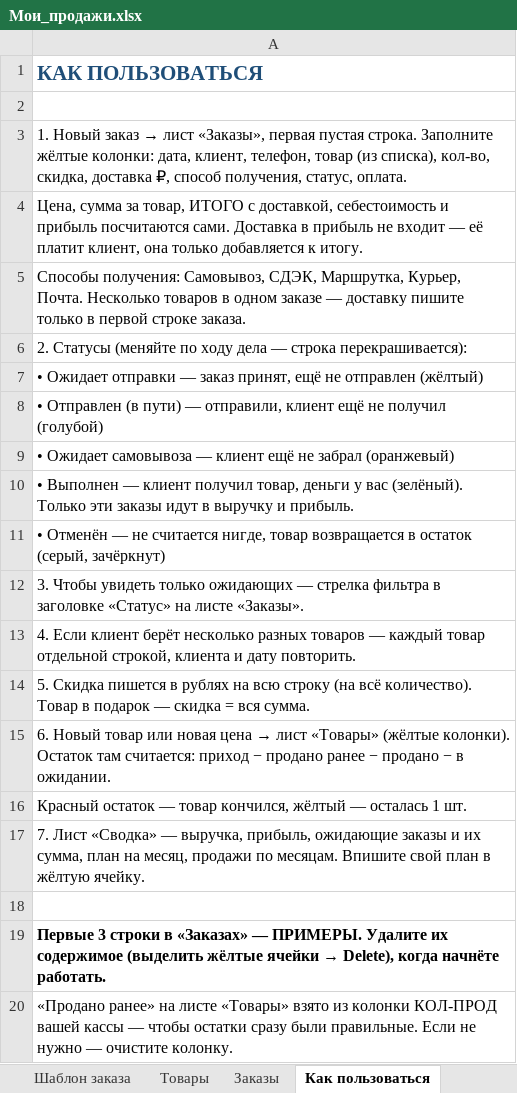
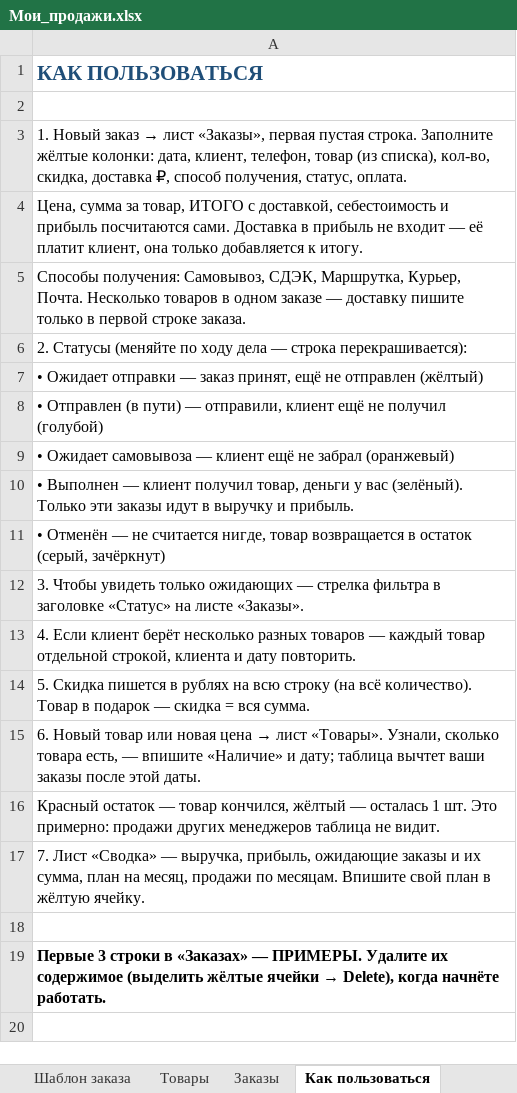
Before and after one commit to awg001/-, an Excel workbook: sales/Мои_продажи.xlsx, sheet Как пользоваться, drawn as a sheet; values as stored, in another font and other column widths than the file's, no borders; the diff names each change by its address in the sheet, - before the commit and + after, or states it on an @@ line.

```diff
--- a/sales/Мои_продажи.xlsx (sheet Как пользоваться)
+++ b/sales/Мои_продажи.xlsx (sheet Как пользоваться)
-A15: …→ лист «Товары» (жёлтые колонки). Остаток там считается: приход − продано ранее − продано − в ожидании.
+A15: …→ лист «Товары». Узнали, сколько товара есть, — впишите «Наличие» и дату; таблица вычтет ваши заказы после этой даты.
-A16: …1 шт.
+A16: …1 шт. Это примерно: продажи других менеджеров таблица не видит.
-row 20: «Продано ранее» на листе «Товары» взято из колонки КОЛ-ПРОД вашей кассы — чтобы остатки сразу были правильные. Если не нужно — очистите колонку.
```
Also changed, not shown: sheet Товары, sheet Сводка, formulas that keep their value.
